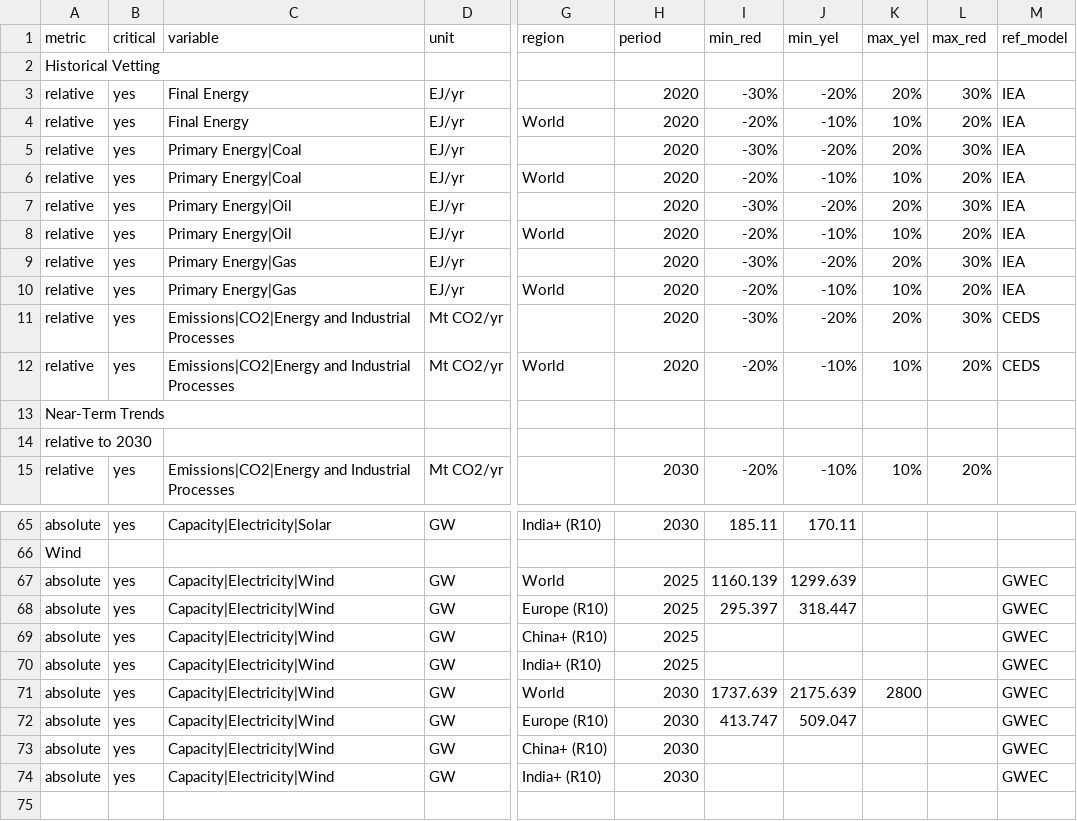
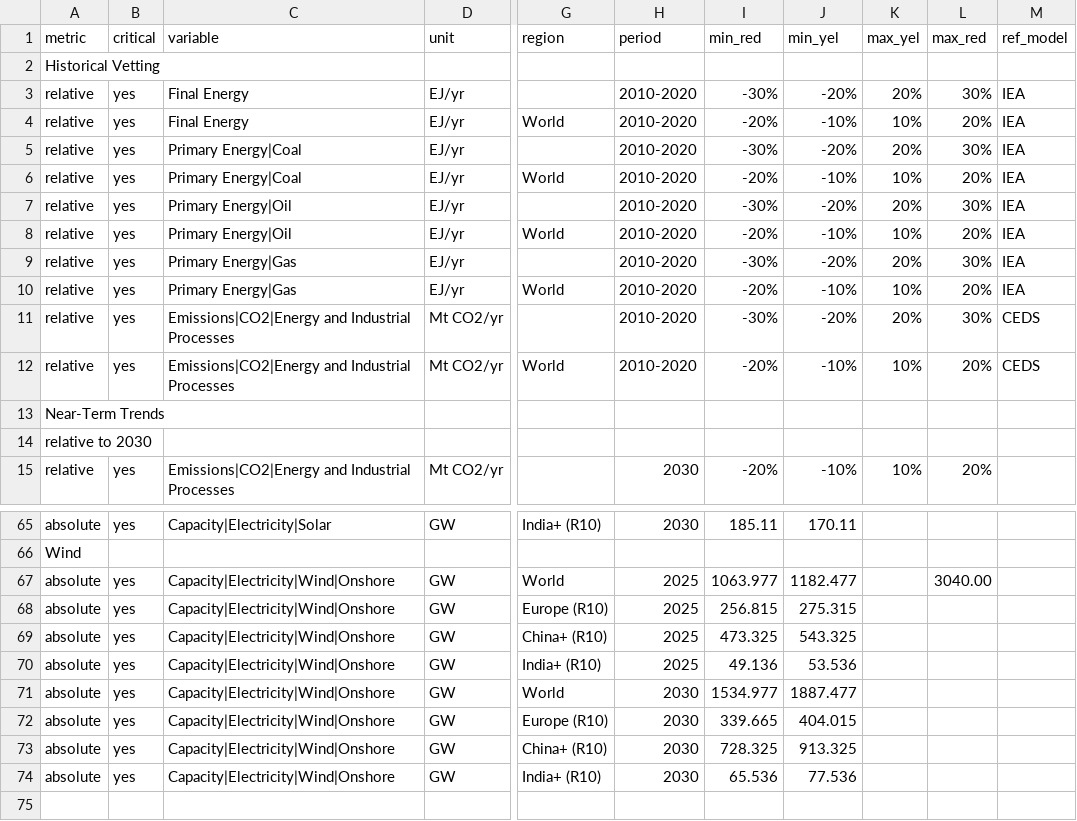
Before and after one commit to pweigmann/piamValidation, a CSV file: inst/config/validationConfig_scenarioMIP.csv, drawn as a sheet; only a part is shown, gaps mark what is left out; the diff names each change by its address in the sheet, - before the commit and + after, or states it on an @@ line.

Commit message:
update scenario MIP validation

```diff
--- a/inst/config/validationConfig_scenarioMIP.csv
+++ b/inst/config/validationConfig_scenarioMIP.csv
-H3:H12 (period): 2020
+H3:H12 (period): 2010-2020
-C67:C74 (variable): Capacity|Electricity|Wind
+C67:C74 (variable): Capacity|Electricity|Wind|Onshore
-I67 (min_red): 1160.139
+I67 (min_red): 1063.977
-J67 (min_yel): 1299.639
+J67 (min_yel): 1182.477
-L67 (max_red): (empty)
+L67 (max_red): 3040.00
-M67:M74 (ref_model): GWEC
+M67:M74 (ref_model): (empty)
-I68 (min_red): 295.397
+I68 (min_red): 256.815
-J68 (min_yel): 318.447
+J68 (min_yel): 275.315
-I69 (min_red): (empty)
+I69 (min_red): 473.325
-J69 (min_yel): (empty)
+J69 (min_yel): 543.325
-I70 (min_red): (empty)
+I70 (min_red): 49.136
-J70 (min_yel): (empty)
+J70 (min_yel): 53.536
-I71 (min_red): 1737.639
+I71 (min_red): 1534.977
-J71 (min_yel): 2175.639
+J71 (min_yel): 1887.477
-K71 (max_yel): 2800
+K71 (max_yel): (empty)
-I72 (min_red): 413.747
+I72 (min_red): 339.665
-J72 (min_yel): 509.047
+J72 (min_yel): 404.015
-I73 (min_red): (empty)
+I73 (min_red): 728.325
-J73 (min_yel): (empty)
+J73 (min_yel): 913.325
-I74 (min_red): (empty)
+I74 (min_red): 65.536
-J74 (min_yel): (empty)
+J74 (min_yel): 77.536
```
Also changed, not shown: 1 other file.
